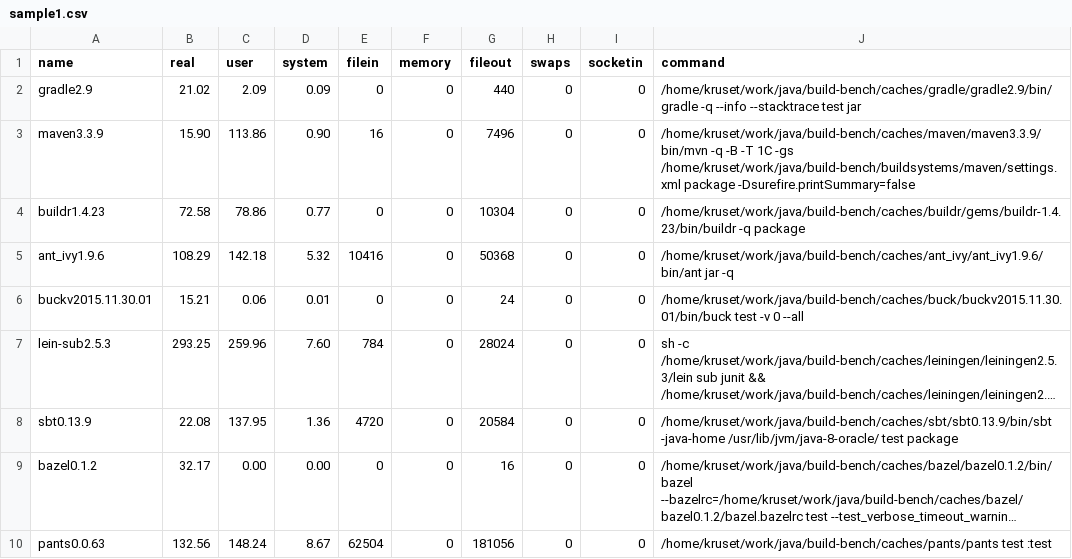
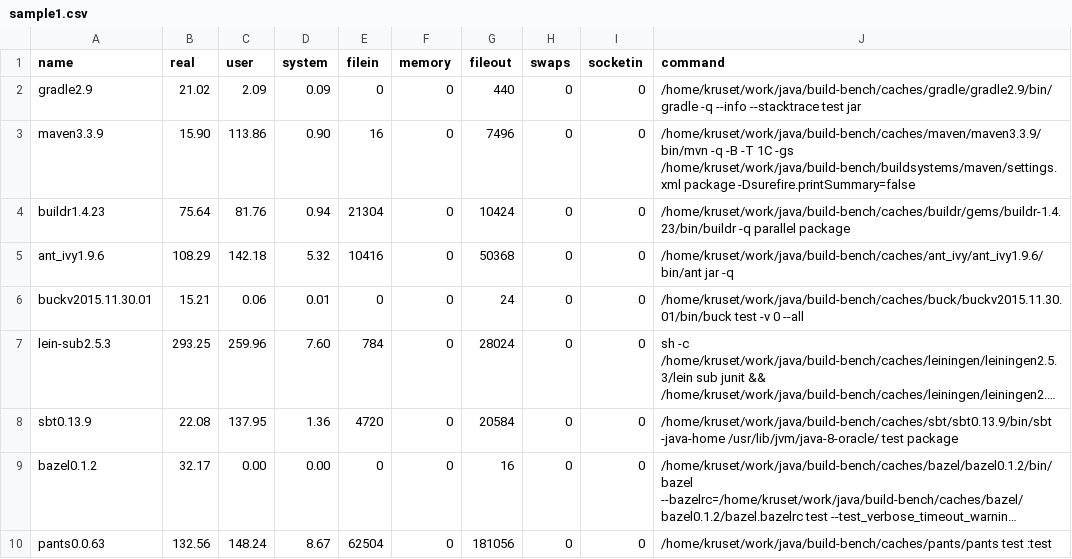
Before and after one commit to tkruse/build-bench, a CSV file: public/samples/multi-8-20/sample1.csv, drawn as a sheet; long unchanged cells end in ….

Commit message:
Update buildr results

```diff
--- a/public/samples/multi-8-20/sample1.csv
+++ b/public/samples/multi-8-20/sample1.csv
@@ -3,3 +3,3 @@ gradle2.9,21.02,2.09,0.09,0,0,440,0,0,/home/kruset/work/java/build-bench/caches/
 maven3.3.9,15.90,113.86,0.90,16,0,7496,0,0,/home/kruset/work/java/build-bench/caches/maven/maven3.3.9/bin/mvn -q -B -T 1C -gs /home/kruset/work/java/build-bench/buildsystems/maven/settings.xml package -Dsurefire.printSummary=false
-buildr1.4.23,72.58,78.86,0.77,0,0,10304,0,0,/home/kruset/work/java/build-bench/caches/buildr/gems/buildr-1.4.23/bin/buildr -q package
+buildr1.4.23,75.64,81.76,0.94,21304,0,10424,0,0,/home/kruset/work/java/build-bench/caches/buildr/gems/buildr-1.4.23/bin/buildr -q parallel package
 ant_ivy1.9.6,108.29,142.18,5.32,10416,0,50368,0,0,/home/kruset/work/java/build-bench/caches/ant_ivy/ant_ivy1.9.6/bin/ant jar -q
```
Also changed, not shown: public/samples/multi-8-20/sample2.csv, public/samples/multi-8-20/sample3.csv.
